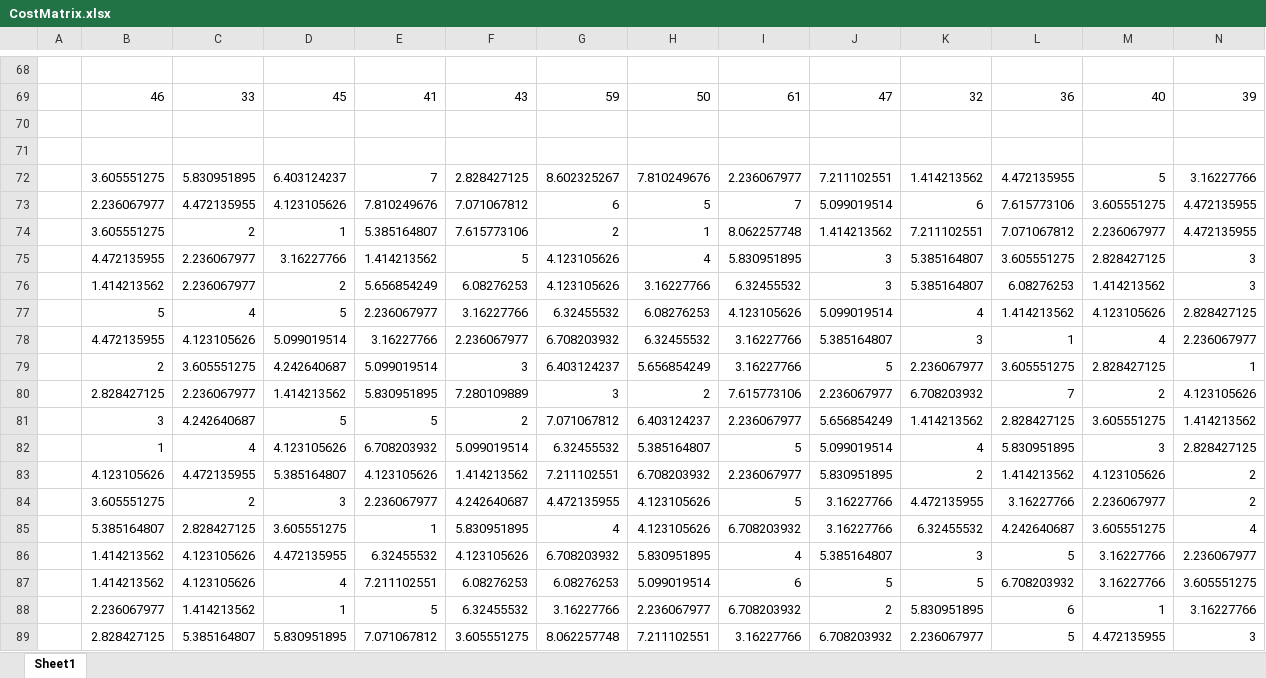
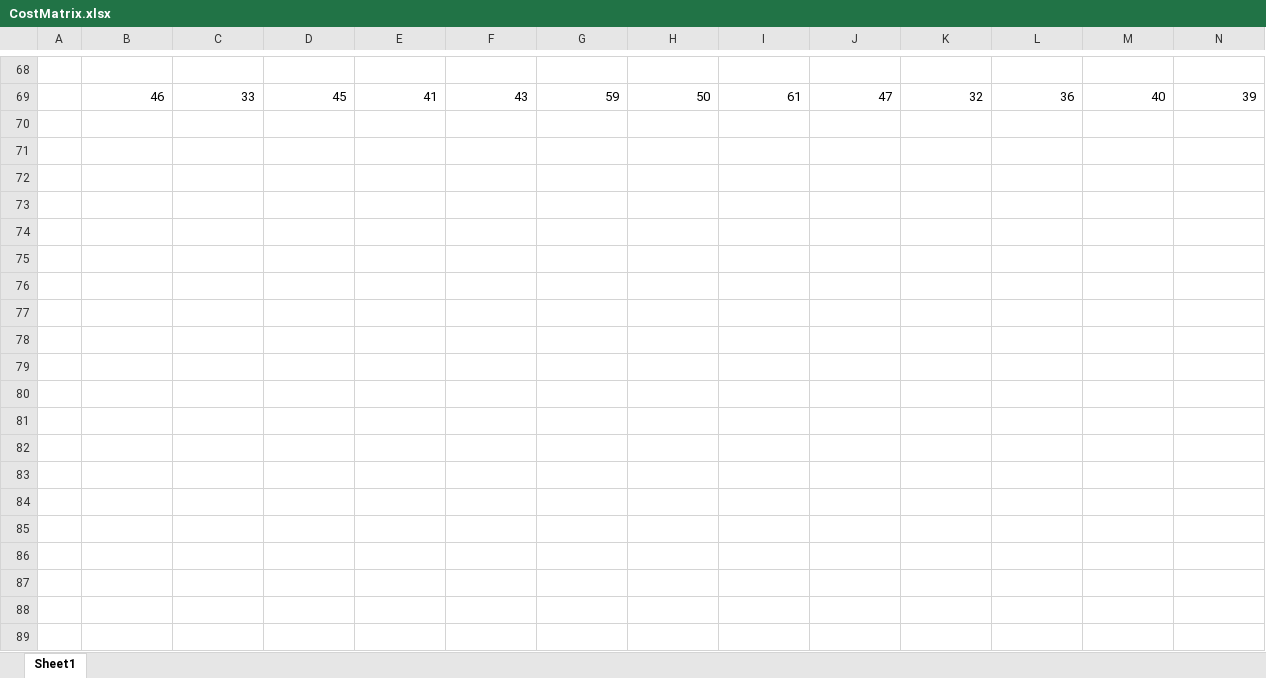
Before and after one commit to DSin52/Bellman-Ford, an Excel workbook: CostMatrix.xlsx, sheet Sheet1, drawn as a sheet; only a part is shown, gaps mark what is left out; values as stored, in another font and other column widths than the file's, no borders; rows hold the shown columns only; the diff covers the shown part only; the diff names each change by its address in the sheet, - before the commit and + after, or states it on an @@ line.

```diff
--- a/CostMatrix.xlsx (sheet Sheet1)
+++ b/CostMatrix.xlsx (sheet Sheet1)
-row 70: (empty)
-row 71: (empty)
-row 72:  | 3.605551275 | 5.830951895 | 6.403124237 | 7 | 2.828427125 | 8.602325267 | 7.810249676 | 2.236067977 | 7.211102551 | 1.414213562 | 4.472135955 | 5 | 3.16227766
-row 73:  | 2.236067977 | 4.472135955 | 4.123105626 | 7.810249676 | 7.071067812 | 6 | 5 | 7 | 5.099019514 | 6 | 7.615773106 | 3.605551275 | 4.472135955
-row 74:  | 3.605551275 | 2 | 1 | 5.385164807 | 7.615773106 | 2 | 1 | 8.062257748 | 1.414213562 | 7.211102551 | 7.071067812 | 2.236067977 | 4.472135955
-row 75:  | 4.472135955 | 2.236067977 | 3.16227766 | 1.414213562 | 5 | 4.123105626 | 4 | 5.830951895 | 3 | 5.385164807 | 3.605551275 | 2.828427125 | 3
-row 76:  | 1.414213562 | 2.236067977 | 2 | 5.656854249 | 6.08276253 | 4.123105626 | 3.16227766 | 6.32455532 | 3 | 5.385164807 | 6.08276253 | 1.414213562 | 3
-row 77:  | 5 | 4 | 5 | 2.236067977 | 3.16227766 | 6.32455532 | 6.08276253 | 4.123105626 | 5.099019514 | 4 | 1.414213562 | 4.123105626 | 2.828427125
-row 78:  | 4.472135955 | 4.123105626 | 5.099019514 | 3.16227766 | 2.236067977 | 6.708203932 | 6.32455532 | 3.16227766 | 5.385164807 | 3 | 1 | 4 | 2.236067977
-row 79:  | 2 | 3.605551275 | 4.242640687 | 5.099019514 | 3 | 6.403124237 | 5.656854249 | 3.16227766 | 5 | 2.236067977 | 3.605551275 | 2.828427125 | 1
-row 80:  | 2.828427125 | 2.236067977 | 1.414213562 | 5.830951895 | 7.280109889 | 3 | 2 | 7.615773106 | 2.236067977 | 6.708203932 | 7 | 2 | 4.123105626
-row 81:  | 3 | 4.242640687 | 5 | 5 | 2 | 7.071067812 | 6.403124237 | 2.236067977 | 5.656854249 | 1.414213562 | 2.828427125 | 3.605551275 | 1.414213562
-row 82:  | 1 | 4 | 4.123105626 | 6.708203932 | 5.099019514 | 6.32455532 | 5.385164807 | 5 | 5.099019514 | 4 | 5.830951895 | 3 | 2.828427125
-row 83:  | 4.123105626 | 4.472135955 | 5.385164807 | 4.123105626 | 1.414213562 | 7.211102551 | 6.708203932 | 2.236067977 | 5.830951895 | 2 | 1.414213562 | 4.123105626 | 2
-row 84:  | 3.605551275 | 2 | 3 | 2.236067977 | 4.242640687 | 4.472135955 | 4.123105626 | 5 | 3.16227766 | 4.472135955 | 3.16227766 | 2.236067977 | 2
-row 85:  | 5.385164807 | 2.828427125 | 3.605551275 | 1 | 5.830951895 | 4 | 4.123105626 | 6.708203932 | 3.16227766 | 6.32455532 | 4.242640687 | 3.605551275 | 4
-row 86:  | 1.414213562 | 4.123105626 | 4.472135955 | 6.32455532 | 4.123105626 | 6.708203932 | 5.830951895 | 4 | 5.385164807 | 3 | 5 | 3.16227766 | 2.236067977
-row 87:  | 1.414213562 | 4.123105626 | 4 | 7.211102551 | 6.08276253 | 6.08276253 | 5.099019514 | 6 | 5 | 5 | 6.708203932 | 3.16227766 | 3.605551275
-row 88:  | 2.236067977 | 1.414213562 | 1 | 5 | 6.32455532 | 3.16227766 | 2.236067977 | 6.708203932 | 2 | 5.830951895 | 6 | 1 | 3.16227766
-row 89:  | 2.828427125 | 5.385164807 | 5.830951895 | 7.071067812 | 3.605551275 | 8.062257748 | 7.211102551 | 3.16227766 | 6.708203932 | 2.236067977 | 5 | 4.472135955 | 3
```
Also changed, not shown: 14 removed rows elsewhere in this sheet, 8 other files.
